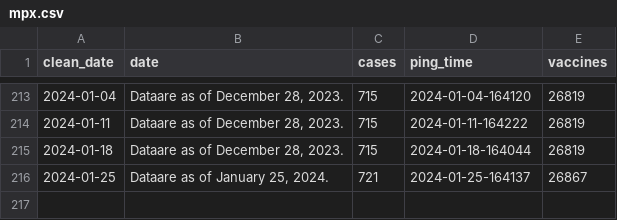
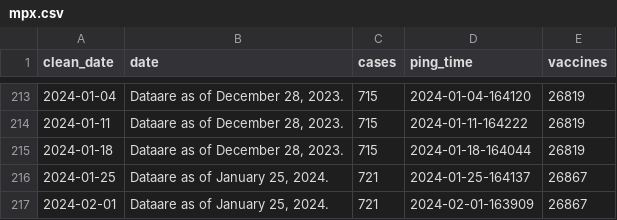
Before and after one commit to wf-id/nc-mpx, a CSV file: data/mpx.csv, drawn as a sheet; only a part is shown, gaps mark what is left out.

```diff
--- a/data/mpx.csv
+++ b/data/mpx.csv
@@ -216 +216,2 @@ clean_date,date,cases,ping_time,vaccines
 2024-01-25,"Dataare as of January 25, 2024. ",721,2024-01-25-164137,26867
+2024-02-01,"Dataare as of January 25, 2024. ",721,2024-02-01-163909,26867
```
Also changed, not shown: 3 other files.
